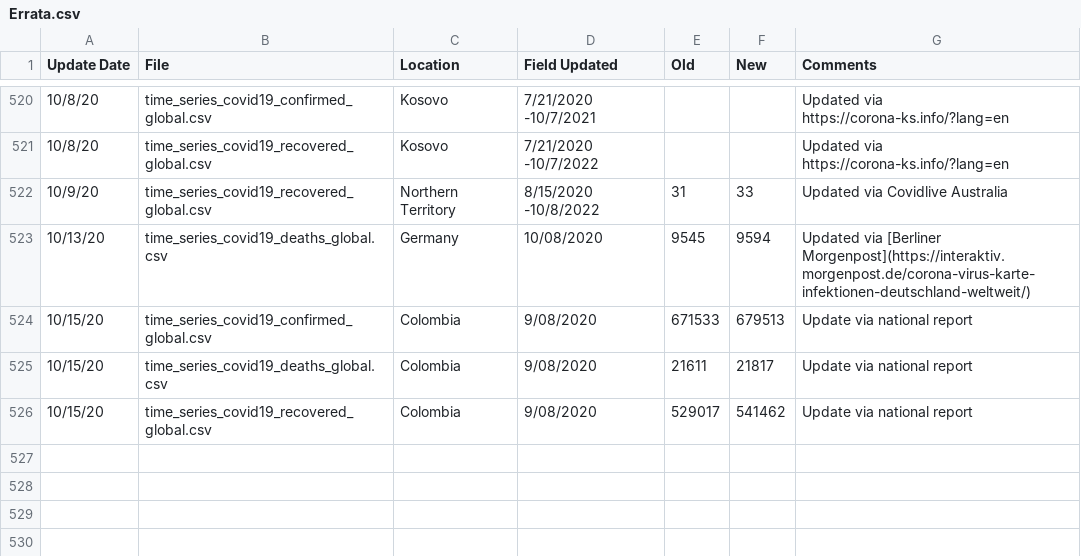
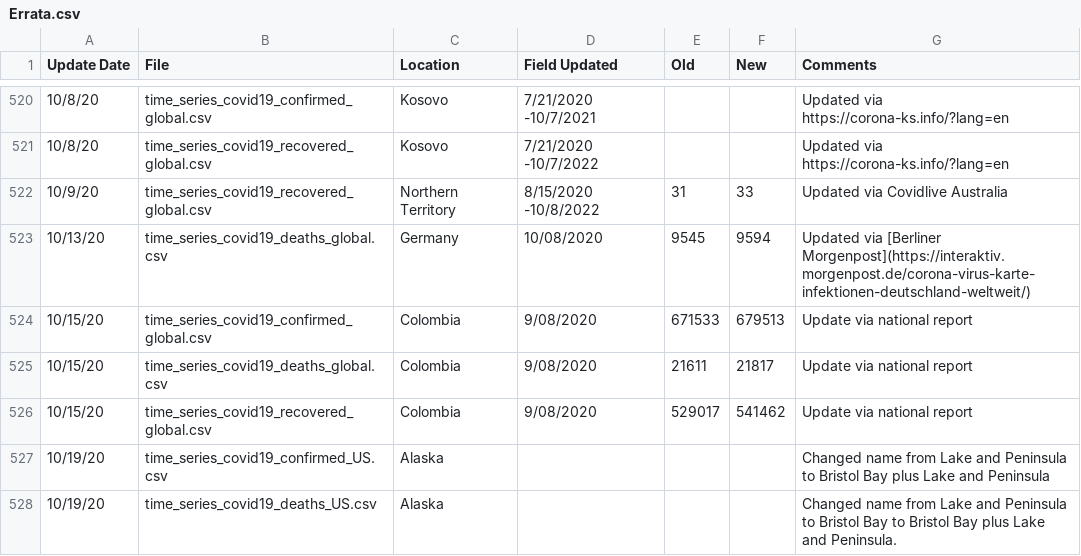
Before and after one commit to stfurkan/pancovid19, a CSV file: python/datasets/Errata.csv, drawn as a sheet; only a part is shown, gaps mark what is left out.

```diff
--- a/python/datasets/Errata.csv
+++ b/python/datasets/Errata.csv
@@ -526 +526,3 @@ Update Date,File,Location,Field Updated,Old,New,Comments
 10/15/20,time_series_covid19_recovered_global.csv,Colombia,9/08/2020,529017,541462,Update via national report
+10/19/20,time_series_covid19_confirmed_US.csv,Alaska,,,,Changed name from Lake and Peninsula to Bristol Bay plus Lake and Peninsula
+10/19/20,time_series_covid19_deaths_US.csv,Alaska,,,,Changed name from Lake and Peninsula to Bristol Bay to Bristol Bay plus Lake and Peninsula.
```
Also changed, not shown: python/datasets/time_series_covid19_confirmed_global.csv, python/datasets/time_series_covid19_deaths_global.csv, 15 other files.
